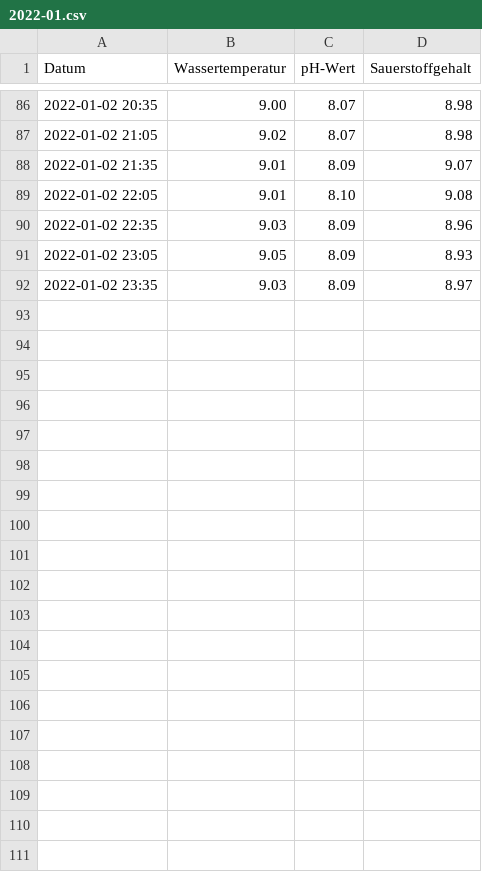
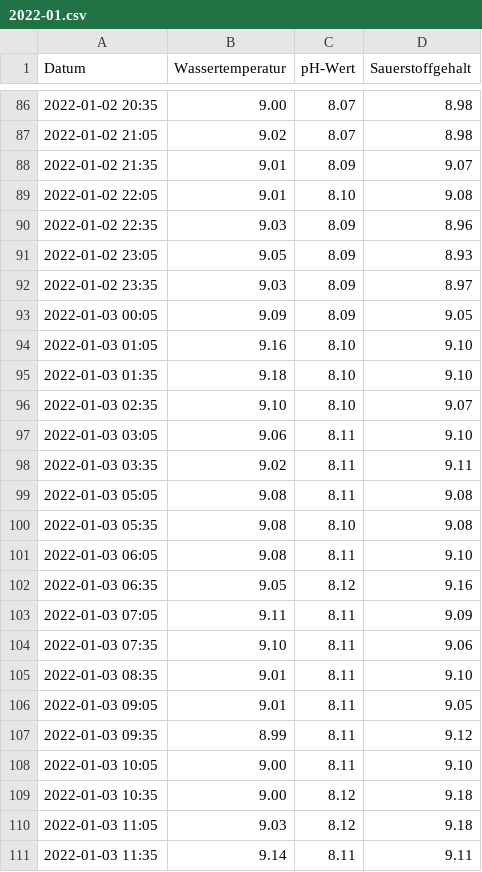
Before and after one commit to od-ms/aasee-monitoring, a CSV file: data/2022-01.csv, drawn as a sheet; only a part is shown, gaps mark what is left out; the diff covers the shown part only.

Commit message:
Update 2022-01-04

```diff
--- a/data/2022-01.csv
+++ b/data/2022-01.csv
@@ -92 +92,20 @@ Datum,Wassertemperatur,pH-Wert,Sauerstoffgehalt
 2022-01-02 23:35,9.03,8.09,8.97
+2022-01-03 00:05,9.09,8.09,9.05
+2022-01-03 01:05,9.16,8.10,9.10
+2022-01-03 01:35,9.18,8.10,9.10
+2022-01-03 02:35,9.10,8.10,9.07
+2022-01-03 03:05,9.06,8.11,9.10
+2022-01-03 03:35,9.02,8.11,9.11
+2022-01-03 05:05,9.08,8.11,9.08
+2022-01-03 05:35,9.08,8.10,9.08
+2022-01-03 06:05,9.08,8.11,9.10
+2022-01-03 06:35,9.05,8.12,9.16
+2022-01-03 07:05,9.11,8.11,9.09
+2022-01-03 07:35,9.10,8.11,9.06
+2022-01-03 08:35,9.01,8.11,9.10
+2022-01-03 09:05,9.01,8.11,9.05
+2022-01-03 09:35,8.99,8.11,9.12
+2022-01-03 10:05,9.00,8.11,9.10
+2022-01-03 10:35,9.00,8.12,9.18
+2022-01-03 11:05,9.03,8.12,9.18
+2022-01-03 11:35,9.14,8.11,9.11
```
Also changed, not shown: 22 added rows elsewhere in this file.
